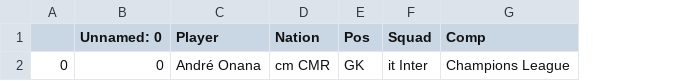
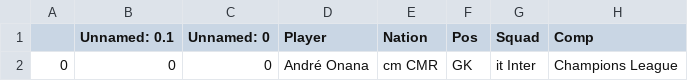
Before and after one commit to Hamdanovic98/Moneyball-for-Football-A-Data-Science-Approach-for-Recruiting-Players., a CSV file: Players' Replacement/Onana/Onana_CL.csv, drawn as a sheet; only a part is shown; the diff names each change by its address in the sheet, - before the commit and + after, or states it on an @@ line.

```diff
--- a/Players' Replacement/Onana/Onana_CL.csv
+++ b/Players' Replacement/Onana/Onana_CL.csv
+column B (Unnamed: 0.1), row 2: 0
```
Also changed, not shown: Players' Replacement/Onana/final_gk.csv, 3 other files.
